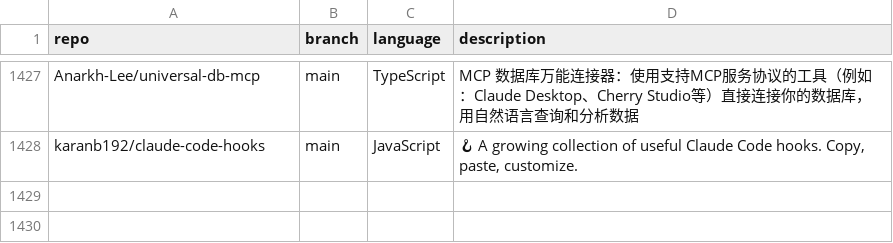
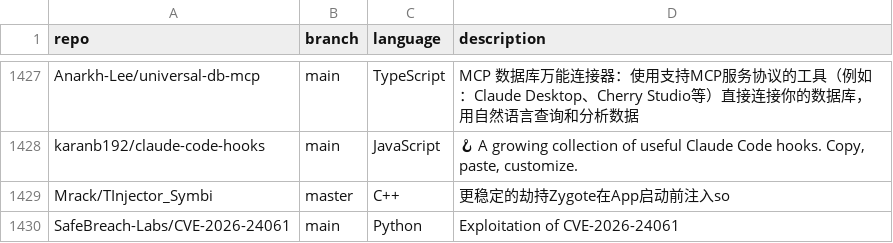
Before and after one commit to mgks/GitHubTree, a CSV file: _data/repositories.csv, drawn as a sheet; only a part is shown, gaps mark what is left out; the diff names each change by its address in the sheet, - before the commit and + after, or states it on an @@ line.

Commit message:
chore: auto-add 2 repos via n8n

```diff
--- a/_data/repositories.csv
+++ b/_data/repositories.csv
+row 1429: Mrack/TInjector_Symbi | master | C++ | 更稳定的劫持Zygote在App启动前注入so
+row 1430: SafeBreach-Labs/CVE-2026-24061 | main | Python | Exploitation of CVE-2026-24061
```
